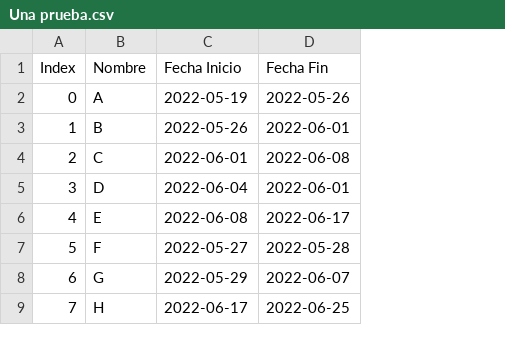
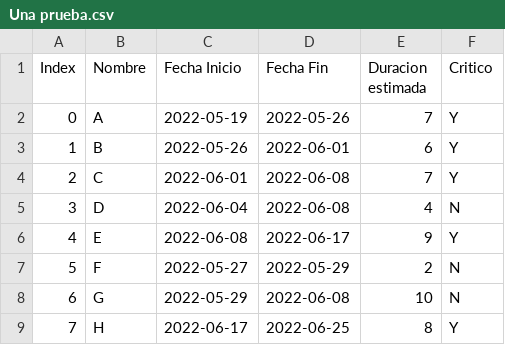
Before and after one commit to rojasalexander/AdministradorProyectosFacultad, a CSV file: Una prueba.csv, drawn as a sheet; the diff names each change by its address in the sheet, - before the commit and + after, or states it on an @@ line.

Commit message:
calculo de camino critico y csv

```diff
--- a/Una prueba.csv
+++ b/Una prueba.csv
+column E (Duracion estimada), rows 2-9: 7 | 6 | 7 | 4 | 9 | 2 | 10 | 8
+column F (Critico), rows 2-9: Y | Y | Y | N | Y | N | N | Y
-D5 (Fecha Fin): 2022-06-01
+D5 (Fecha Fin): 2022-06-08
-D7 (Fecha Fin): 2022-05-28
+D7 (Fecha Fin): 2022-05-29
-D8 (Fecha Fin): 2022-06-07
+D8 (Fecha Fin): 2022-06-08
```
Also changed, not shown: 3 other files.
